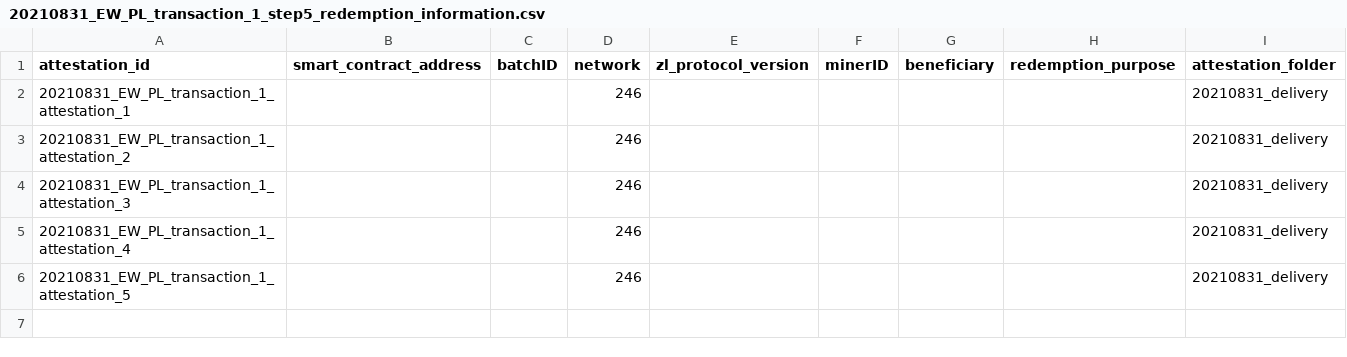
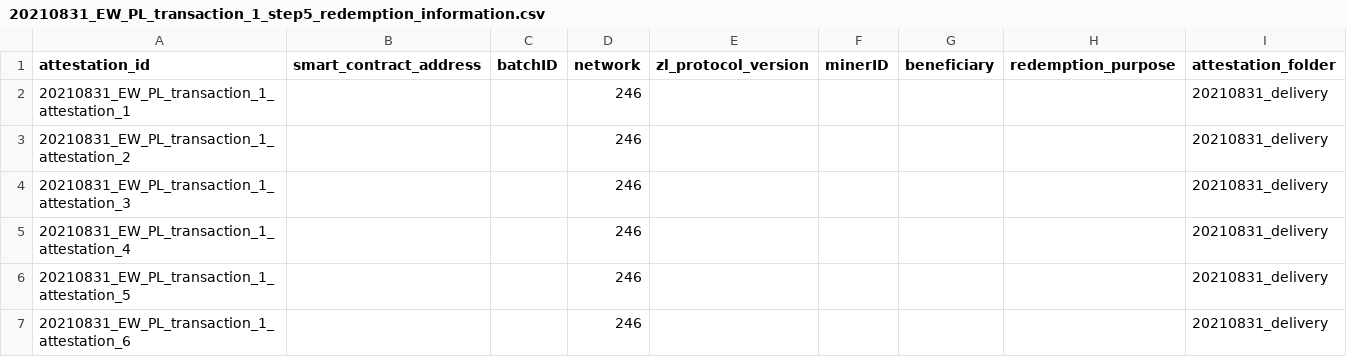
Before and after one commit to protocol/filecoin-renewables-purchases, a CSV file: 20210831_EW_PL_transaction_1/20210831_EW_PL_transaction_1_step5_redemption_information.csv, drawn as a sheet; the diff names each change by its address in the sheet, - before the commit and + after, or states it on an @@ line.

Commit message:
added order info for 3D_PL_transaction_1

```diff
--- a/20210831_EW_PL_transaction_1/20210831_EW_PL_transaction_1_step5_redemption_information.csv
+++ b/20210831_EW_PL_transaction_1/20210831_EW_PL_transaction_1_step5_redemption_information.csv
+row 7: 20210831_EW_PL_transaction_1_attestation_6 |  |  | 246 |  |  |  |  | 20210831_delivery
```
Also changed, not shown: 6 other files.
